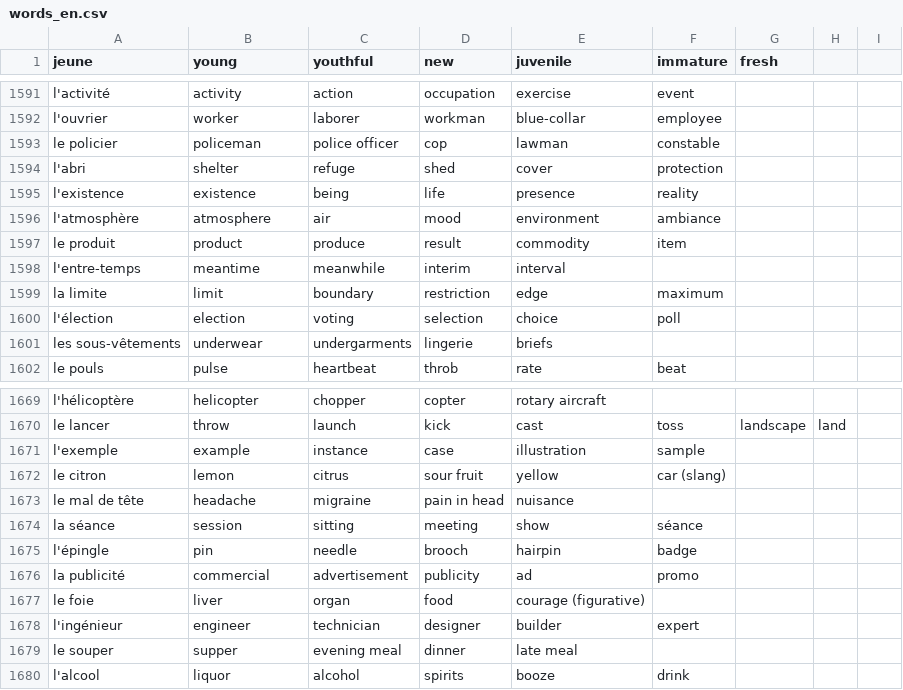
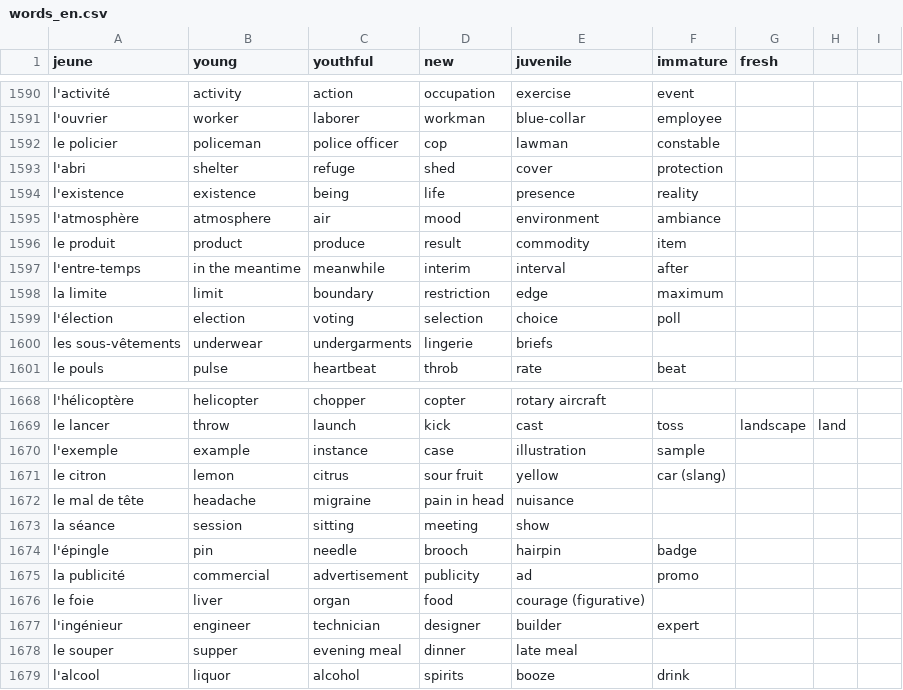
Before and after one commit to Socket-Net/fdi.mm, a CSV file: words_en.csv, drawn as a sheet; only a part is shown, gaps mark what is left out; the diff covers the shown part only.

```diff
--- a/words_en.csv
+++ b/words_en.csv
@@ -1597,3 +1596,3 @@ l'atmosphère, atmosphere, air, mood, environment, ambiance,
 le produit, product, produce, result, commodity, item,
-l'entre-temps, meantime, meanwhile, interim, interval,,
+l'entre-temps,in the meantime, meanwhile, interim, interval,after
 la limite, limit, boundary, restriction, edge, maximum,
@@ -1673,3 +1672,3 @@ le citron, lemon, citrus, sour fruit, yellow, car (slang),
 le mal de tête, headache, migraine, pain in head, nuisance,,
-la séance, session, sitting, meeting, show, séance,
+la séance, session, sitting, meeting, show,
 l'épingle, pin, needle, brooch, hairpin, badge,
```
Also changed, not shown: 1 removed row and 20 edited cells elsewhere in this file.
